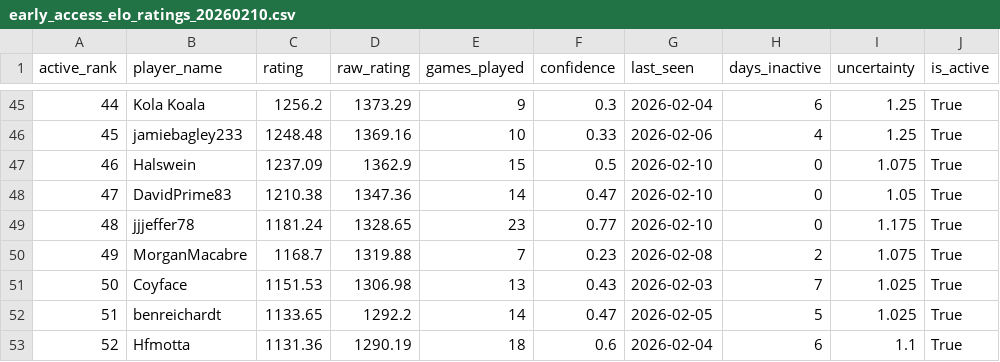
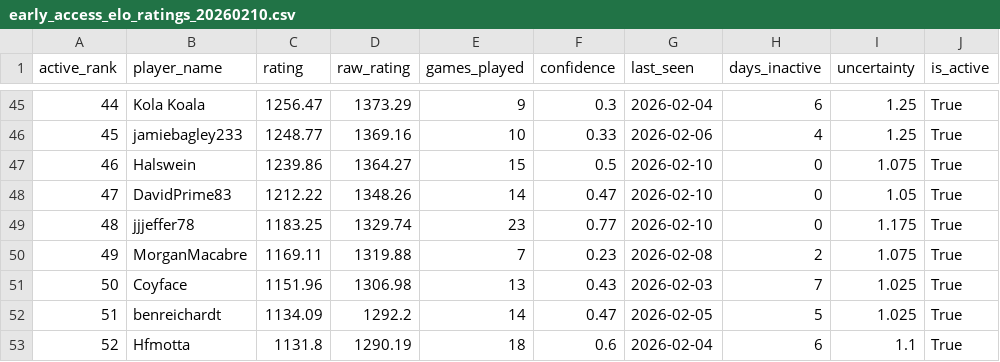
Before and after one commit to NPrime808/DFTL_Ranking_Dashboard, a CSV file: data/processed/early_access_elo_ratings_20260210.csv, drawn as a sheet; only a part is shown, gaps mark what is left out; the diff covers the shown part only.

```diff
--- a/data/processed/early_access_elo_ratings_20260210.csv
+++ b/data/processed/early_access_elo_ratings_20260210.csv
@@ -45,9 +45,9 @@ active_rank,player_name,rating,raw_rating,games_played,confidence,last_seen,days
-44,Kola Koala,1256.2,1373.29,9,0.3,2026-02-04,6,1.25,True
-45,jamiebagley233,1248.48,1369.16,10,0.33,2026-02-06,4,1.25,True
-46,Halswein,1237.09,1362.9,15,0.5,2026-02-10,0,1.075,True
-47,DavidPrime83,1210.38,1347.36,14,0.47,2026-02-10,0,1.05,True
-48,jjjeffer78,1181.24,1328.65,23,0.77,2026-02-10,0,1.175,True
-49,MorganMacabre,1168.7,1319.88,7,0.23,2026-02-08,2,1.075,True
-50,Coyface,1151.53,1306.98,13,0.43,2026-02-03,7,1.025,True
-51,benreichardt,1133.65,1292.2,14,0.47,2026-02-05,5,1.025,True
-52,Hfmotta,1131.36,1290.19,18,0.6,2026-02-04,6,1.1,True
+44,Kola Koala,1256.47,1373.29,9,0.3,2026-02-04,6,1.25,True
+45,jamiebagley233,1248.77,1369.16,10,0.33,2026-02-06,4,1.25,True
+46,Halswein,1239.86,1364.27,15,0.5,2026-02-10,0,1.075,True
+47,DavidPrime83,1212.22,1348.26,14,0.47,2026-02-10,0,1.05,True
+48,jjjeffer78,1183.25,1329.74,23,0.77,2026-02-10,0,1.175,True
+49,MorganMacabre,1169.11,1319.88,7,0.23,2026-02-08,2,1.075,True
+50,Coyface,1151.96,1306.98,13,0.43,2026-02-03,7,1.025,True
+51,benreichardt,1134.09,1292.2,14,0.47,2026-02-05,5,1.025,True
+52,Hfmotta,1131.8,1290.19,18,0.6,2026-02-04,6,1.1,True
```
Also changed, not shown: 64 edited cells elsewhere in this file, data/processed/early_access_elo_ratings_all_20260210.csv, data/processed/early_access_leaderboard_20260210.csv, 7 other files.
